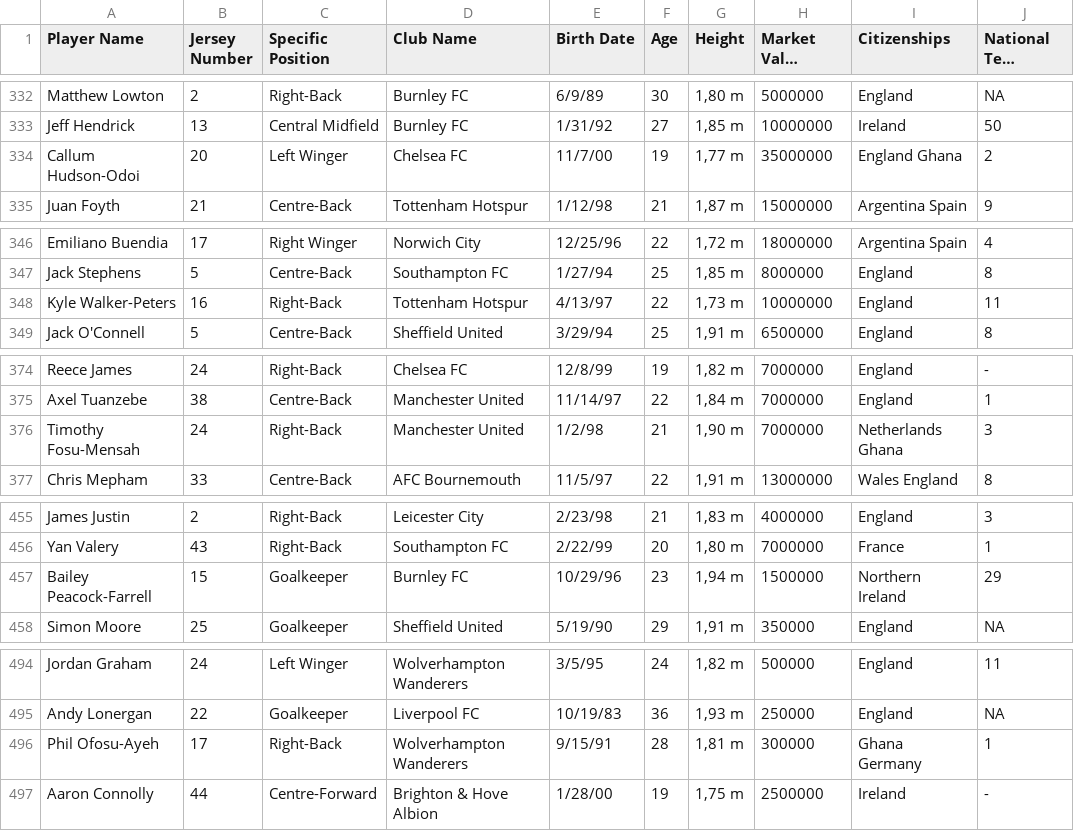
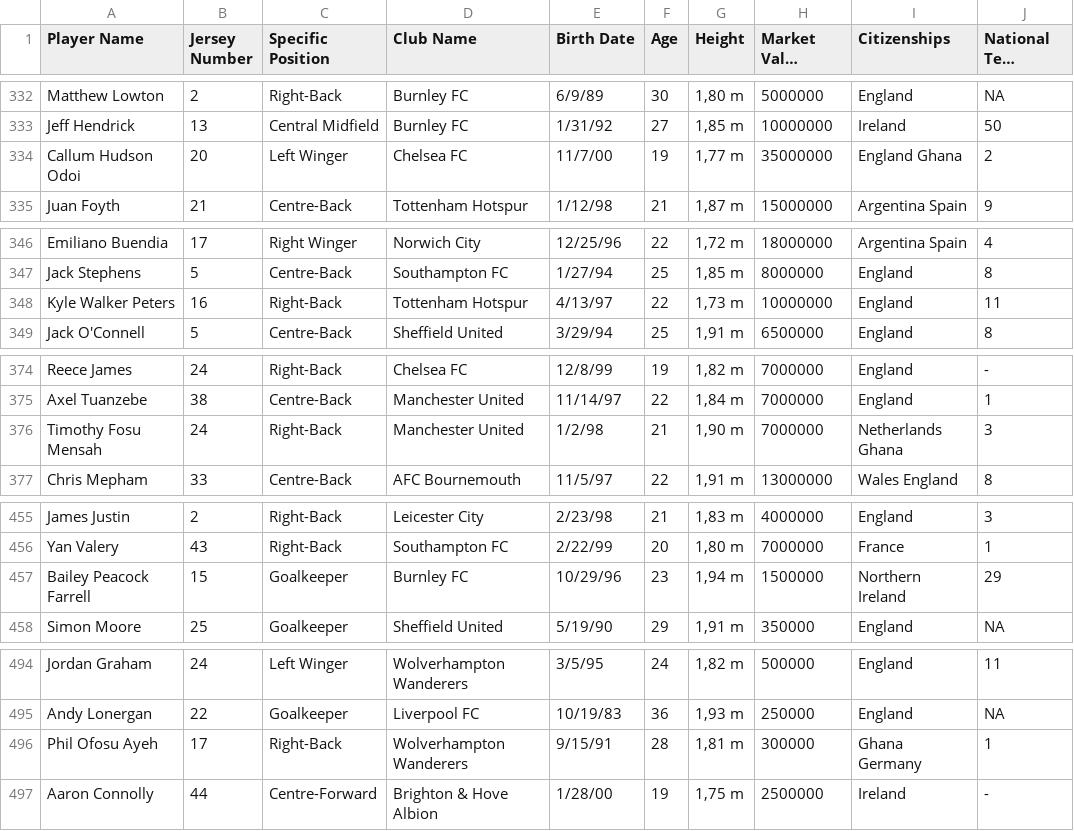
Before and after one commit to aminoacid11/Chatbot, a CSV file: epl.csv, drawn as a sheet; only a part is shown, gaps mark what is left out; long unchanged cells end in …; the diff covers the shown part only; the diff names each change by its address in the sheet, - before the commit and + after, or states it on an @@ line.

```diff
--- a/epl.csv
+++ b/epl.csv
-A334 (Player Name): Callum Hudson-Odoi
+A334 (Player Name): Callum Hudson Odoi
-A348 (Player Name): Kyle Walker-Peters
+A348 (Player Name): Kyle Walker Peters
-A376 (Player Name): Timothy Fosu-Mensah
+A376 (Player Name): Timothy Fosu Mensah
-A457 (Player Name): Bailey Peacock-Farrell
+A457 (Player Name): Bailey Peacock Farrell
-A496 (Player Name): Phil Ofosu-Ayeh
+A496 (Player Name): Phil Ofosu Ayeh
```
Also changed, not shown: 18 edited cells elsewhere in this file, 2 other files.
